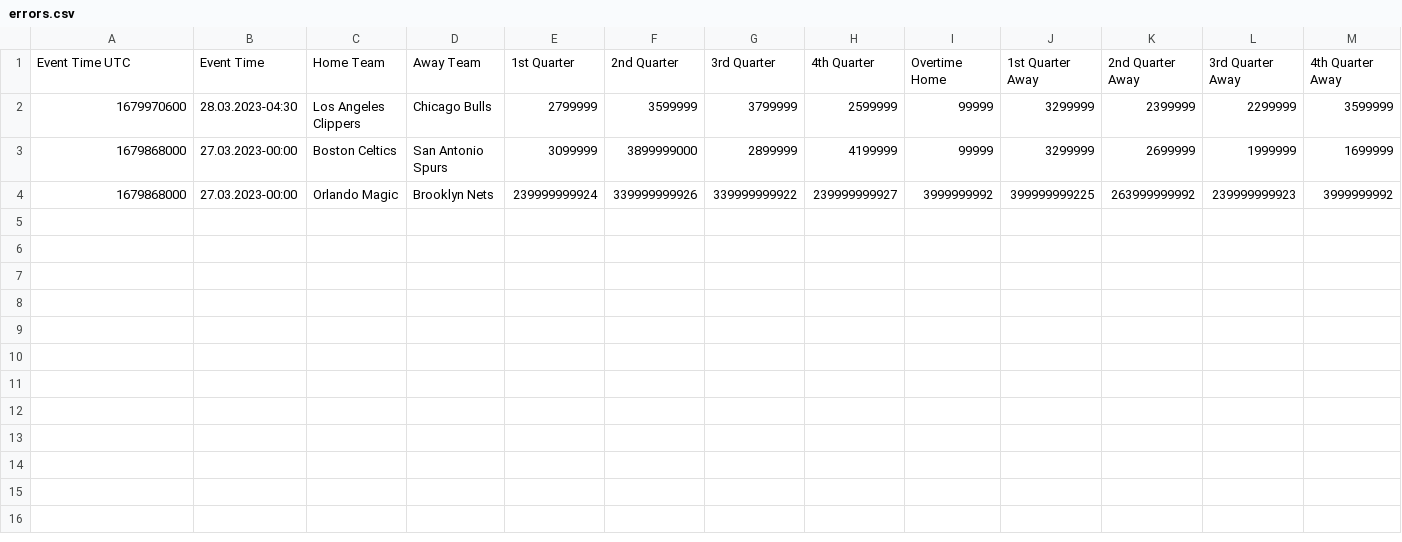
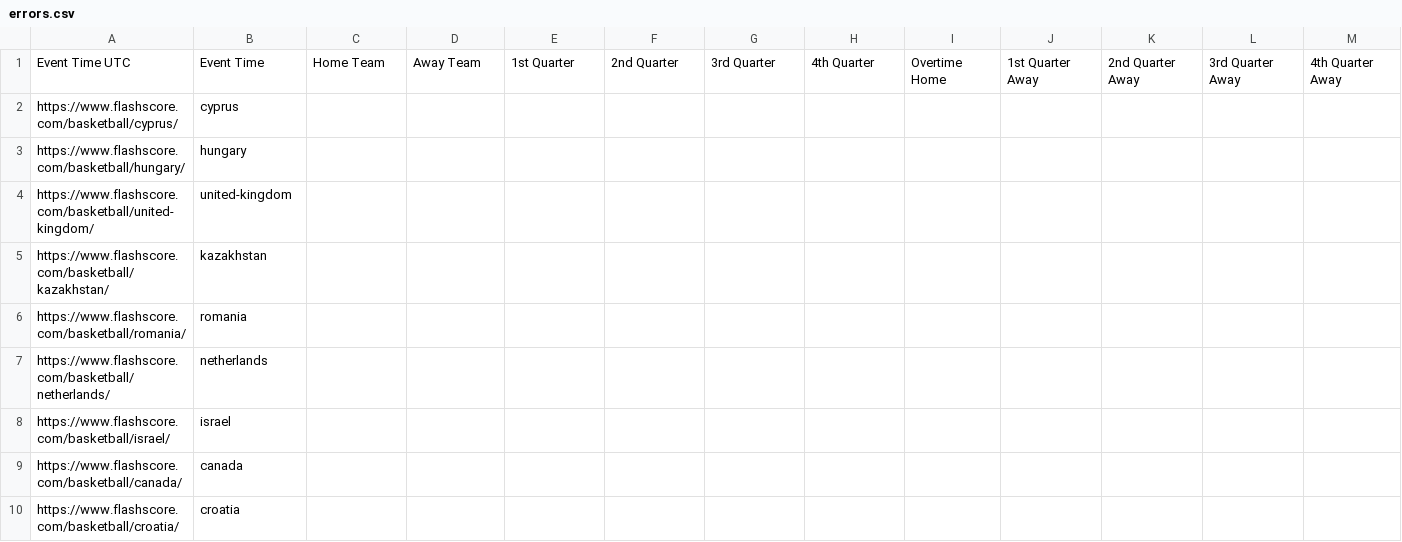
Before and after one commit to juanfranciscofernandezherreros/webscrapping-flashscore, a CSV file: errors.csv, drawn as a sheet; only a part is shown; removed rows and columns are numbered as before the commit, all else as after; rows hold the shown columns only; the diff covers the shown part only; the diff names each change by its address in the sheet, - before the commit and + after, or states it on an @@ line.

```diff
--- a/errors.csv
+++ b/errors.csv
-row 2: 1679970600 | 28.03.2023-04:30 | Los Angeles Clippers | Chicago Bulls | 2799999 | 3599999 | 3799999 | 2599999 | 99999 | 3299999 | 2399999 | 2299999 | 3599999
-row 3: 1679868000 | 27.03.2023-00:00 | Boston Celtics | San Antonio Spurs | 3099999 | 3899999000 | 2899999 | 4199999 | 99999 | 3299999 | 2699999 | 1999999 | 1699999
-row 4: 1679868000 | 27.03.2023-00:00 | Orlando Magic | Brooklyn Nets | 239999999924 | 339999999926 | 339999999922 | 239999999927 | 3999999992 | 399999999225 | 263999999992 | 239999999923 | 3999999992
+row 2: https://www.flashscore.com/basketball/cyprus/ | cyprus
+row 3: https://www.flashscore.com/basketball/hungary/ | hungary
+row 4: https://www.flashscore.com/basketball/united-kingdom/ | united-kingdom
+row 5: https://www.flashscore.com/basketball/kazakhstan/ | kazakhstan
+row 6: https://www.flashscore.com/basketball/romania/ | romania
+row 7: https://www.flashscore.com/basketball/netherlands/ | netherlands
+row 8: https://www.flashscore.com/basketball/israel/ | israel
+row 9: https://www.flashscore.com/basketball/canada/ | canada
+row 10: https://www.flashscore.com/basketball/croatia/ | croatia
```
Also changed, not shown: 70 added rows elsewhere in this file, 16 other files.
